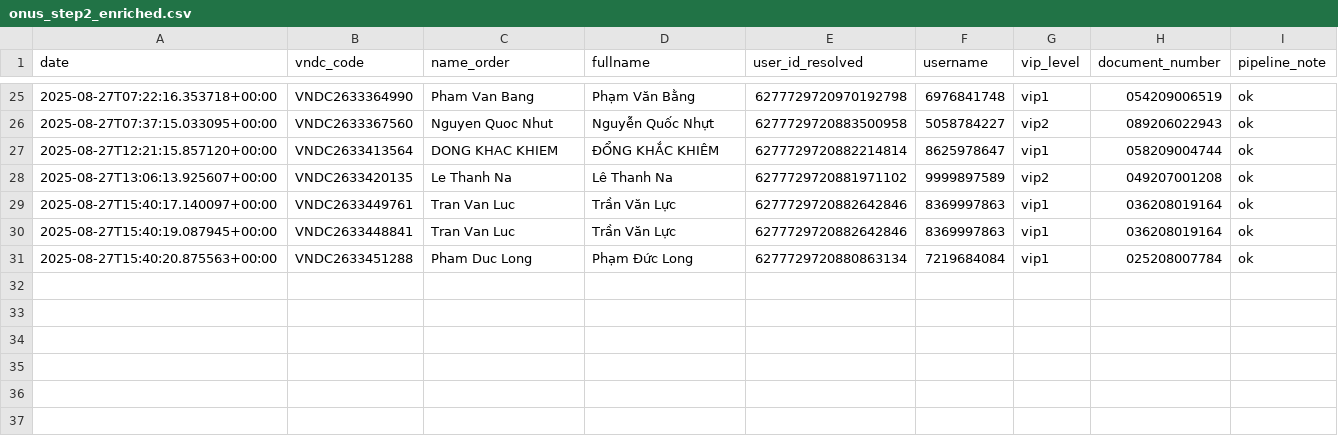
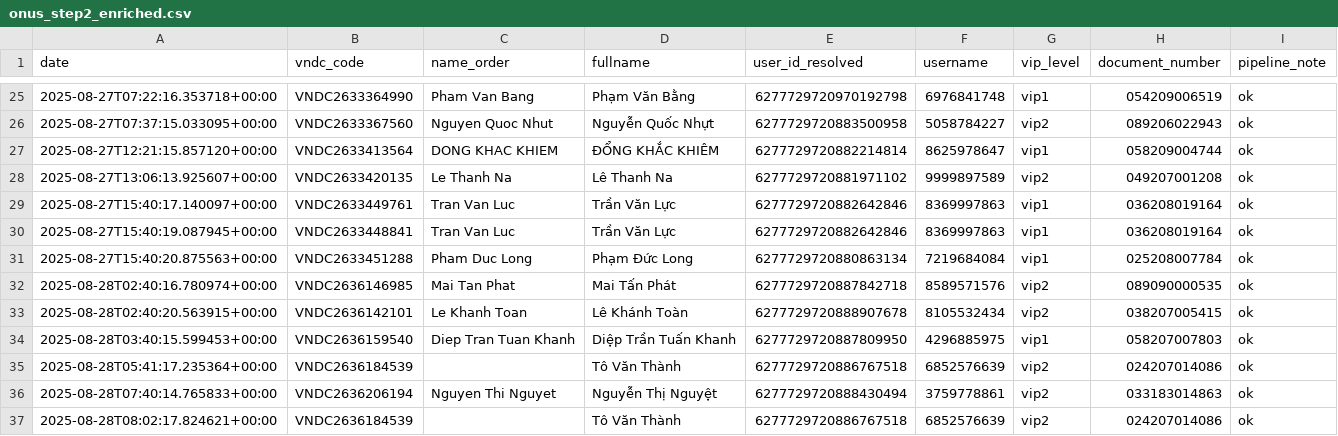
Before and after one commit to WIND9K/tools-get-txn-buy-online, a CSV file: data/onus_step2_enriched.csv, drawn as a sheet; only a part is shown, gaps mark what is left out.

```diff
--- a/data/onus_step2_enriched.csv
+++ b/data/onus_step2_enriched.csv
@@ -31 +31,7 @@
 2025-08-27T15:40:20.875563+00:00,VNDC2633451288,Pham Duc Long,Phạm Đức Long,6277729720880863134,7219684084,vip1,025208007784,ok
+2025-08-28T02:40:16.780974+00:00,VNDC2636146985,Mai Tan Phat,Mai Tấn Phát,6277729720887842718,8589571576,vip2,089090000535,ok
+2025-08-28T02:40:20.563915+00:00,VNDC2636142101,Le Khanh Toan,Lê Khánh Toàn,6277729720888907678,8105532434,vip2,038207005415,ok
+2025-08-28T03:40:15.599453+00:00,VNDC2636159540,Diep Tran Tuan Khanh,Diệp Trần Tuấn Khanh,6277729720887809950,4296885975,vip1,058207007803,ok
+2025-08-28T05:41:17.235364+00:00,VNDC2636184539,,Tô Văn Thành,6277729720886767518,6852576639,vip2,024207014086,ok
+2025-08-28T07:40:14.765833+00:00,VNDC2636206194,Nguyen Thi Nguyet,Nguyễn Thị Nguyệt,6277729720888430494,3759778861,vip2,033183014863,ok
+2025-08-28T08:02:17.824621+00:00,VNDC2636184539,,Tô Văn Thành,6277729720886767518,6852576639,vip2,024207014086,ok
```
Also changed, not shown: data/onus_step1.csv.
